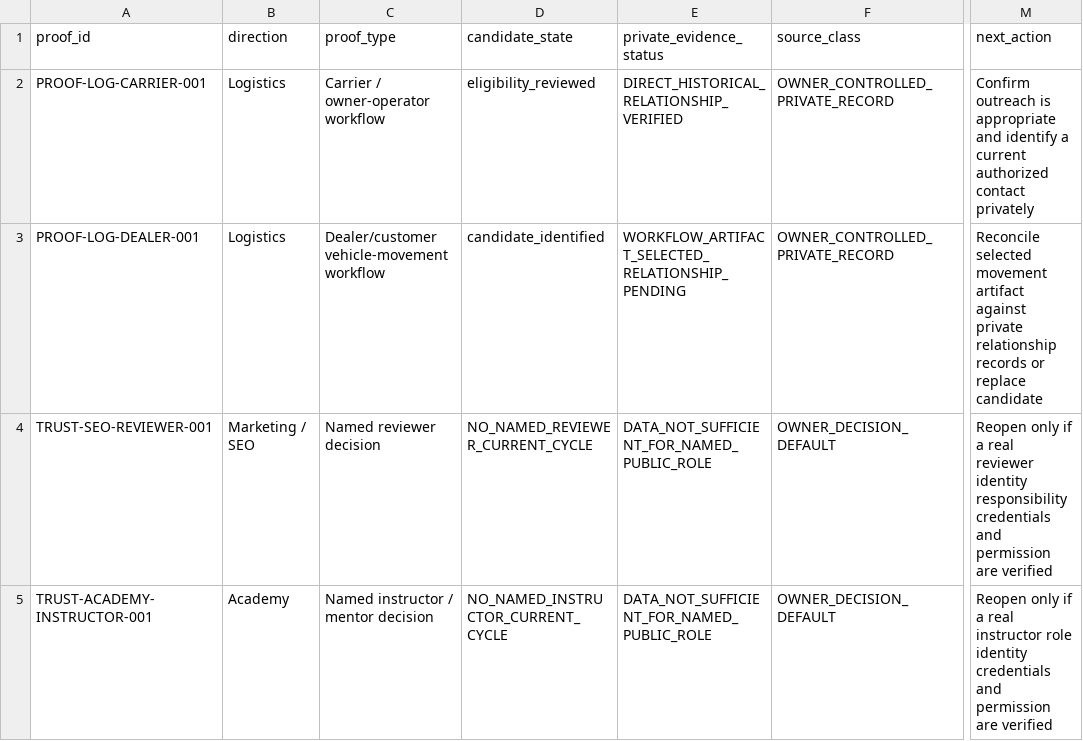
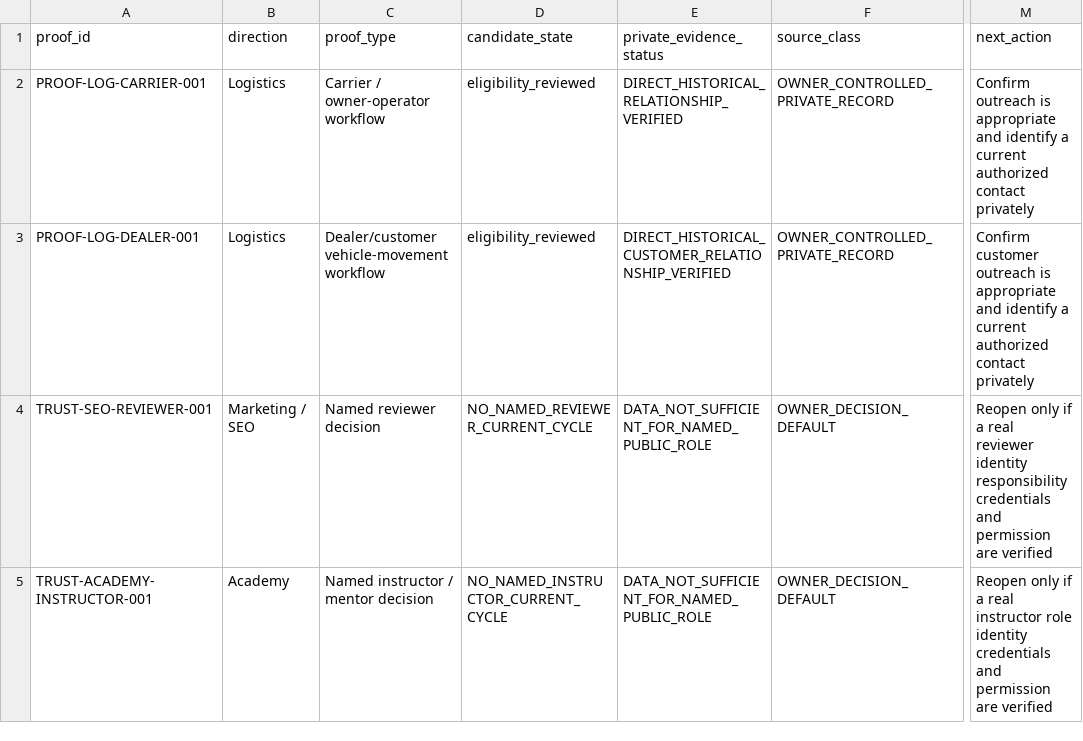
Before and after one commit to officeus-create/Hermes, a CSV file: docs/SEO11_PERMISSIONED_PROOF_REGISTRY.csv, drawn as a sheet; only a part is shown, gaps mark what is left out; the diff names each change by its address in the sheet, - before the commit and + after, or states it on an @@ line.

Commit message:
SEO11: align customer proof registry CSV

```diff
--- a/docs/SEO11_PERMISSIONED_PROOF_REGISTRY.csv
+++ b/docs/SEO11_PERMISSIONED_PROOF_REGISTRY.csv
-D3 (candidate_state): candidate_identified
+D3 (candidate_state): eligibility_reviewed
-E3 (private_evidence_status): WORKFLOW_ARTIFACT_SELECTED_RELATIONSHIP_PENDING
+E3 (private_evidence_status): DIRECT_HISTORICAL_CUSTOMER_RELATIONSHIP_VERIFIED
-M3 (next_action): Reconcile selected movement artifact against private relationship records or replace candidate
+M3 (next_action): Confirm customer outreach is appropriate and identify a current authorized contact privately
```
